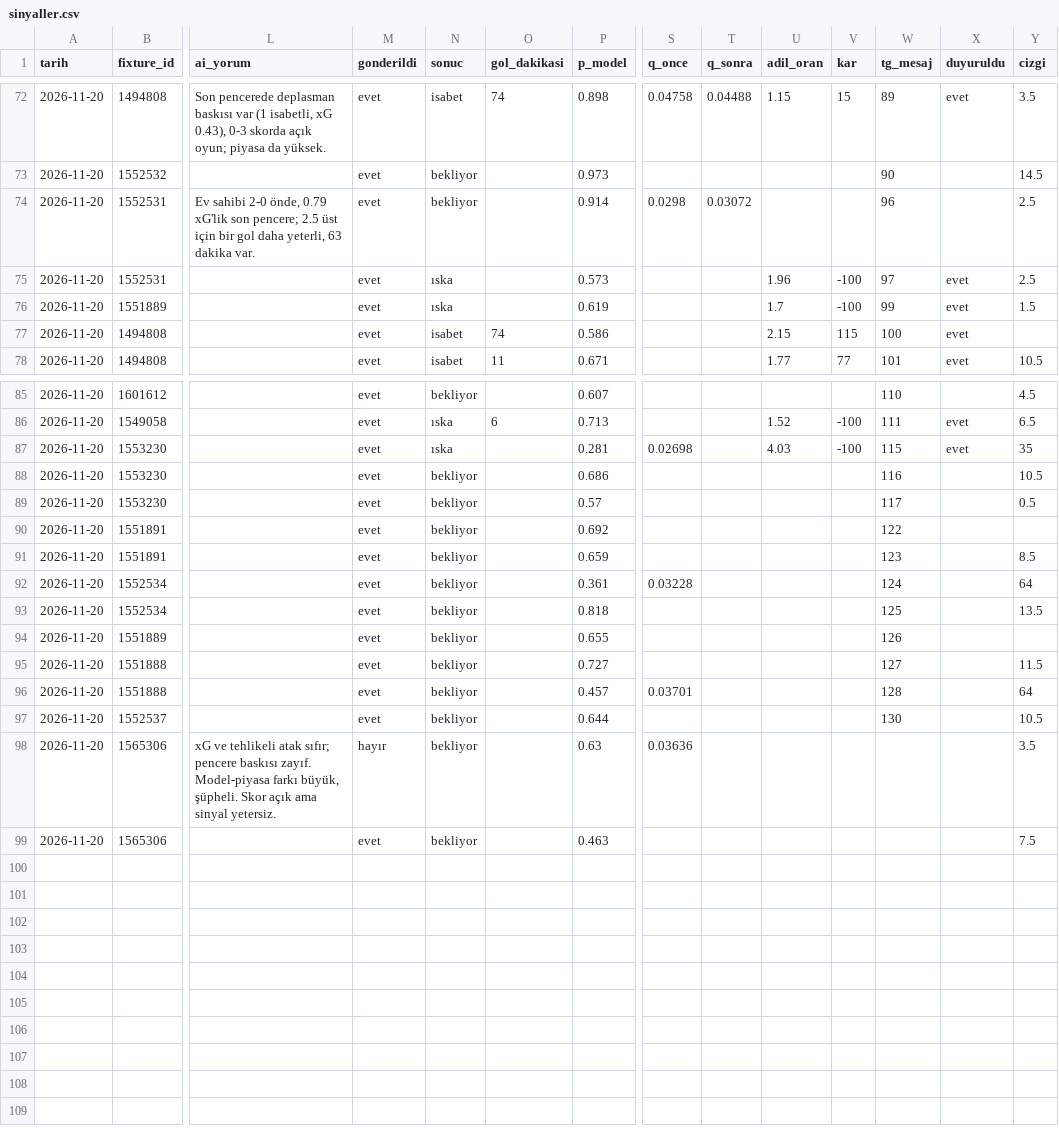
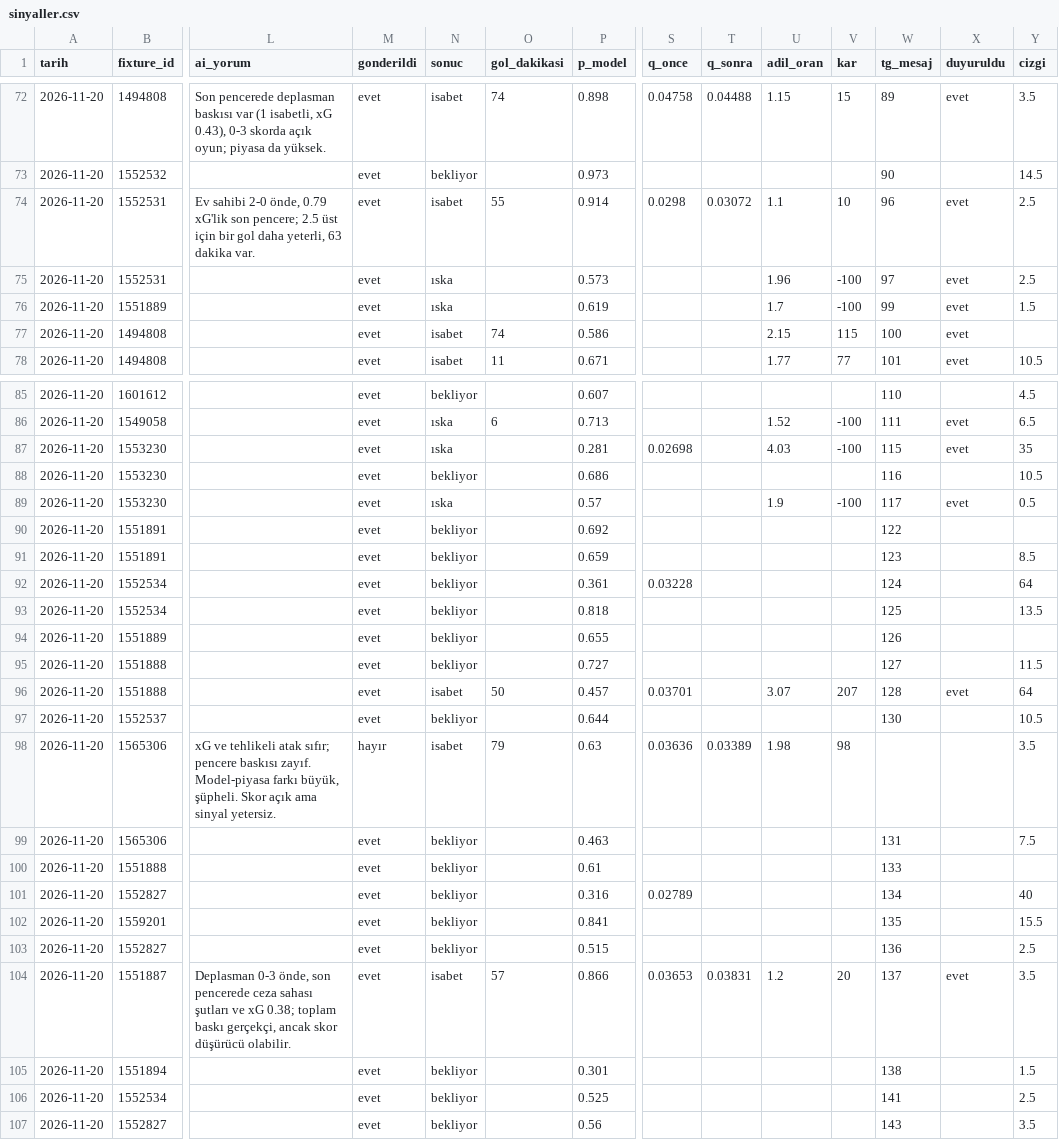
Before and after one commit to leaderofhorde1/Gol-Analizi, a CSV file: data/sinyaller.csv, drawn as a sheet; only a part is shown, gaps mark what is left out; rows hold the shown columns only; the diff names each change by its address in the sheet, - before the commit and + after, or states it on an @@ line.

```diff
--- a/data/sinyaller.csv
+++ b/data/sinyaller.csv
-N74 (sonuc): bekliyor
+N74 (sonuc): isabet
-O74 (gol_dakikasi): (empty)
+O74 (gol_dakikasi): 55
-U74 (adil_oran): (empty)
+U74 (adil_oran): 1.1
-V74 (kar): (empty)
+V74 (kar): 10
-X74 (duyuruldu): (empty)
+X74 (duyuruldu): evet
-N89 (sonuc): bekliyor
+N89 (sonuc): ıska
-U89 (adil_oran): (empty)
+U89 (adil_oran): 1.9
-V89 (kar): (empty)
+V89 (kar): -100
-X89 (duyuruldu): (empty)
+X89 (duyuruldu): evet
-N96 (sonuc): bekliyor
+N96 (sonuc): isabet
-O96 (gol_dakikasi): (empty)
+O96 (gol_dakikasi): 50
-U96 (adil_oran): (empty)
+U96 (adil_oran): 3.07
-V96 (kar): (empty)
+V96 (kar): 207
-X96 (duyuruldu): (empty)
+X96 (duyuruldu): evet
-N98 (sonuc): bekliyor
+N98 (sonuc): isabet
-O98 (gol_dakikasi): (empty)
+O98 (gol_dakikasi): 79
-T98 (q_sonra): (empty)
+T98 (q_sonra): 0.03389
-U98 (adil_oran): (empty)
+U98 (adil_oran): 1.98
-V98 (kar): (empty)
+V98 (kar): 98
-W99 (tg_mesaj): (empty)
+W99 (tg_mesaj): 131
+row 100: 2026-11-20 | 1551888 |  | evet | bekliyor |  | 0.61 |  |  |  |  | 133
+row 101: 2026-11-20 | 1552827 |  | evet | bekliyor |  | 0.316 | 0.02789 |  |  |  | 134 |  | 40
+row 102: 2026-11-20 | 1559201 |  | evet | bekliyor |  | 0.841 |  |  |  |  | 135 |  | 15.5
+row 103: 2026-11-20 | 1552827 |  | evet | bekliyor |  | 0.515 |  |  |  |  | 136 |  | 2.5
+row 104: 2026-11-20 | 1551887 | Deplasman 0-3 önde, son pencerede ceza sahası şutları ve xG 0.38; toplam baskı gerçekçi, ancak skor düşürücü olabilir. | evet | isabet | 57 | 0.866 | 0.03653 | 0.03831 | 1.2 | 20 | 137 | evet | 3.5
+row 105: 2026-11-20 | 1551894 |  | evet | bekliyor |  | 0.301 |  |  |  |  | 138 |  | 1.5
+row 106: 2026-11-20 | 1552534 |  | evet | bekliyor |  | 0.525 |  |  |  |  | 141 |  | 2.5
+row 107: 2026-11-20 | 1552827 |  | evet | bekliyor |  | 0.56 |  |  |  |  | 143 |  | 3.5
```
Also changed, not shown: 1 other file.
